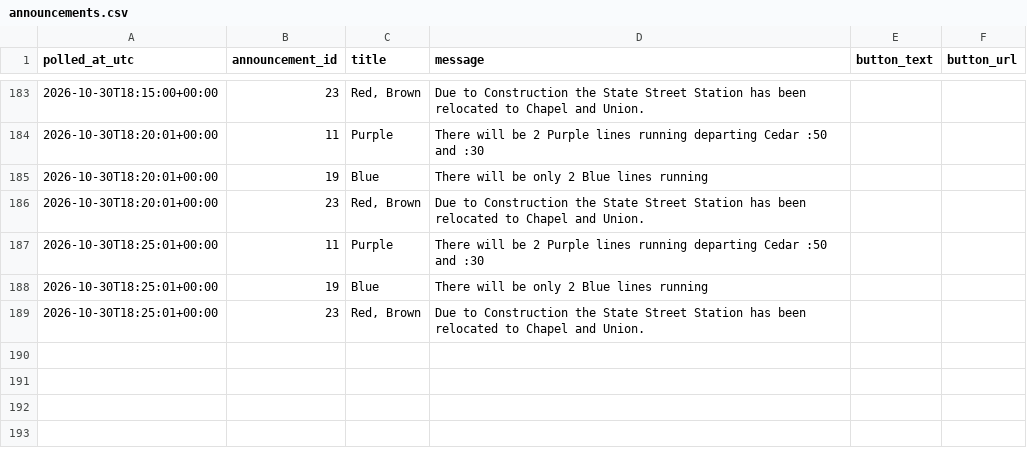
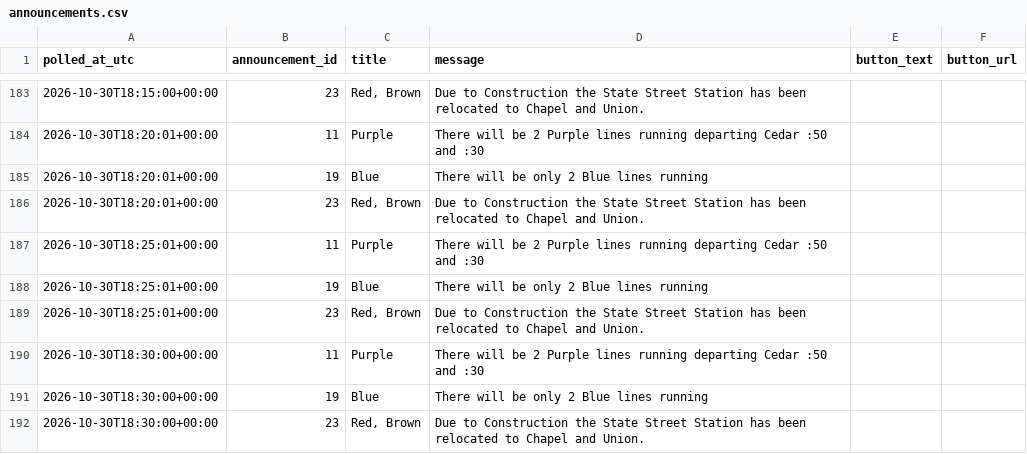
Before and after one commit to vchen017/downtowner-recorder, a CSV file: data/2026-10-30/announcements.csv, drawn as a sheet; only a part is shown, gaps mark what is left out; the diff names each change by its address in the sheet, - before the commit and + after, or states it on an @@ line.

```diff
--- a/data/2026-10-30/announcements.csv
+++ b/data/2026-10-30/announcements.csv
+row 190: 2026-10-30T18:30:00+00:00 | 11 | Purple | There will be 2 Purple lines running departing Cedar :50 and :30
+row 191: 2026-10-30T18:30:00+00:00 | 19 | Blue | There will be only 2 Blue lines running
+row 192: 2026-10-30T18:30:00+00:00 | 23 | Red, Brown | Due to Construction the State Street Station has been relocated to Chapel and Union.
```
Also changed, not shown: data/2026-10-30/buses.csv, data/2026-10-30/route_status.csv, 1 other file.
